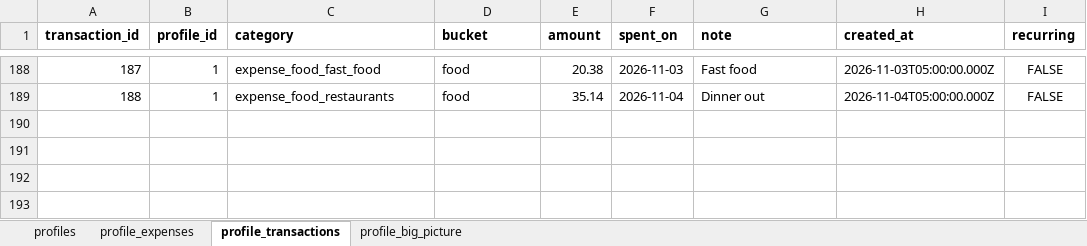
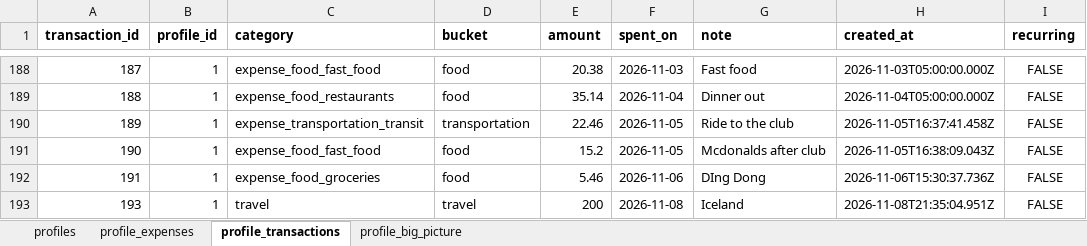
Before and after one commit to ezchaircorp/How2Money, an Excel workbook: sample_data/prototype_six_months.xlsx, sheet profile_transactions, drawn as a sheet; only a part is shown, gaps mark what is left out; values as stored, in another font and other column widths than the file's, no borders; the diff names each change by its address in the sheet, - before the commit and + after, or states it on an @@ line.

Commit message:
Removed node modules for real this time and updated monthly view

```diff
--- a/sample_data/prototype_six_months.xlsx (sheet profile_transactions)
+++ b/sample_data/prototype_six_months.xlsx (sheet profile_transactions)
+row 190: 189 | 1 | expense_transportation_transit | transportation | 22.46 | 2026-11-05 | Ride to the club | 2026-11-05T16:37:41.458Z | FALSE
+row 191: 190 | 1 | expense_food_fast_food | food | 15.2 | 2026-11-05 | Mcdonalds after club | 2026-11-05T16:38:09.043Z | FALSE
+row 192: 191 | 1 | expense_food_groceries | food | 5.46 | 2026-11-06 | DIng Dong | 2026-11-06T15:30:37.736Z | FALSE
+row 193: 193 | 1 | travel | travel | 200 | 2026-11-08 | Iceland | 2026-11-08T21:35:04.951Z | FALSE
```
Also changed, not shown: sheet profile_big_picture, sheet profiles, 4 other files.
